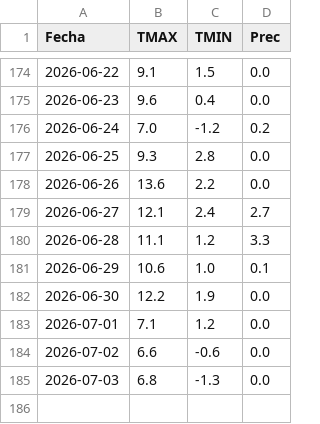
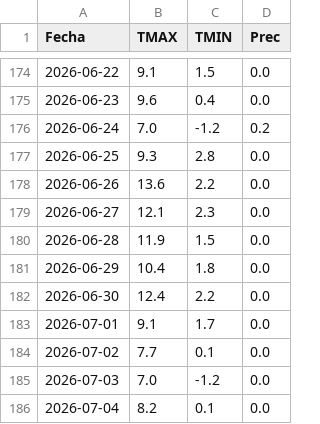
Before and after one commit to PREDWEEM/bordeOPEN, a CSV file: meteo_daily.csv, drawn as a sheet; only a part is shown, gaps mark what is left out.

```diff
--- a/meteo_daily.csv
+++ b/meteo_daily.csv
@@ -178,8 +178,9 @@ Fecha,TMAX,TMIN,Prec
 2026-06-26,13.6,2.2,0.0
-2026-06-27,12.1,2.4,2.7
-2026-06-28,11.1,1.2,3.3
-2026-06-29,10.6,1.0,0.1
-2026-06-30,12.2,1.9,0.0
-2026-07-01,7.1,1.2,0.0
-2026-07-02,6.6,-0.6,0.0
-2026-07-03,6.8,-1.3,0.0
+2026-06-27,12.1,2.3,0.0
+2026-06-28,11.9,1.5,0.0
+2026-06-29,10.4,1.8,0.0
+2026-06-30,12.4,2.2,0.0
+2026-07-01,9.1,1.7,0.0
+2026-07-02,7.7,0.1,0.0
+2026-07-03,7.0,-1.2,0.0
+2026-07-04,8.2,0.1,0.0
```
